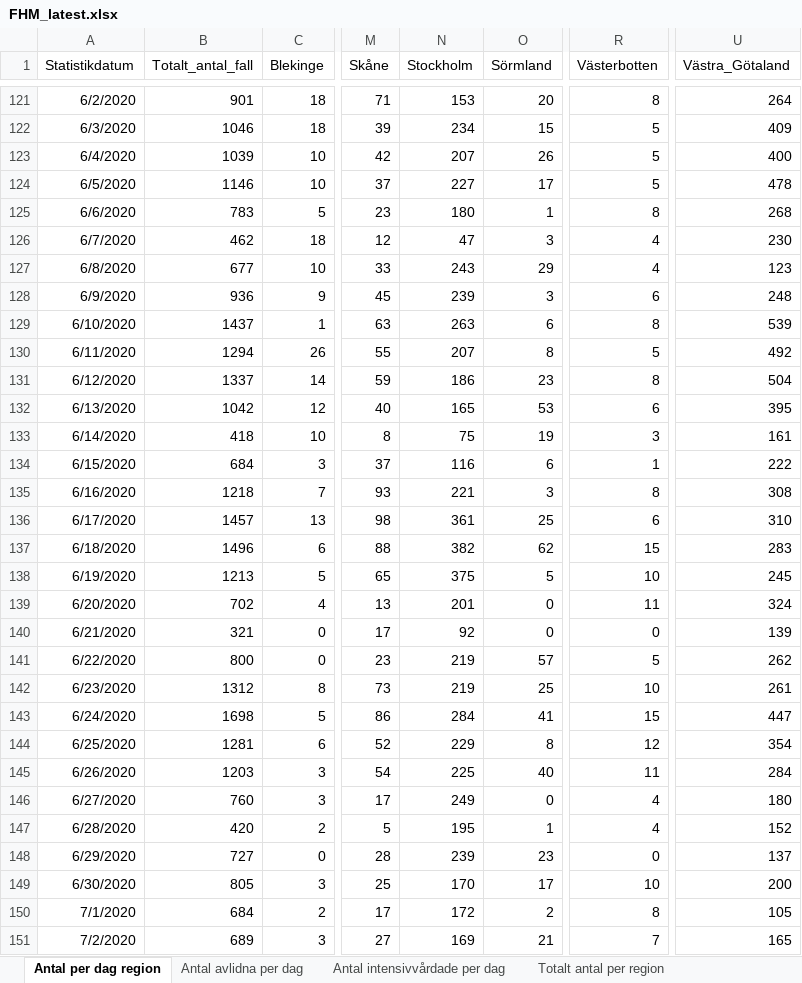
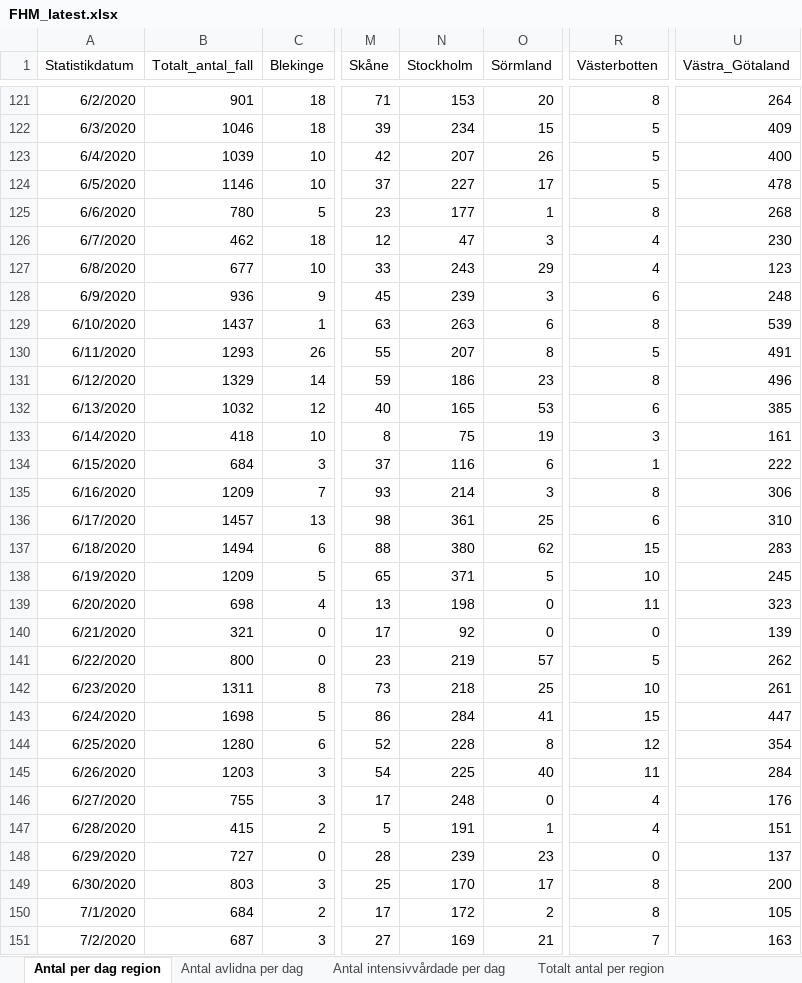
Before and after one commit to adamaltmejd/sse_cern, an Excel workbook: data/FHM/FHM_latest.xlsx, sheet Antal per dag region, drawn as a sheet; only a part is shown, gaps mark what is left out; values as stored, in another font and other column widths than the file's, no borders; the diff covers the shown part only; the diff names each change by its address in the sheet, - before the commit and + after, or states it on an @@ line.

```diff
--- a/data/FHM/FHM_latest.xlsx (sheet Antal per dag region)
+++ b/data/FHM/FHM_latest.xlsx (sheet Antal per dag region)
-B125 (Totalt_antal_fall): 783
+B125 (Totalt_antal_fall): 780
-N125 (Stockholm): 180
+N125 (Stockholm): 177
-B130 (Totalt_antal_fall): 1294
+B130 (Totalt_antal_fall): 1293
-U130 (Västra_Götaland): 492
+U130 (Västra_Götaland): 491
-B131 (Totalt_antal_fall): 1337
+B131 (Totalt_antal_fall): 1329
-U131 (Västra_Götaland): 504
+U131 (Västra_Götaland): 496
-B132 (Totalt_antal_fall): 1042
+B132 (Totalt_antal_fall): 1032
-U132 (Västra_Götaland): 395
+U132 (Västra_Götaland): 385
-B135 (Totalt_antal_fall): 1218
+B135 (Totalt_antal_fall): 1209
-N135 (Stockholm): 221
+N135 (Stockholm): 214
-U135 (Västra_Götaland): 308
+U135 (Västra_Götaland): 306
-B137 (Totalt_antal_fall): 1496
+B137 (Totalt_antal_fall): 1494
-N137 (Stockholm): 382
+N137 (Stockholm): 380
-B138 (Totalt_antal_fall): 1213
+B138 (Totalt_antal_fall): 1209
-N138 (Stockholm): 375
+N138 (Stockholm): 371
-B139 (Totalt_antal_fall): 702
+B139 (Totalt_antal_fall): 698
-N139 (Stockholm): 201
+N139 (Stockholm): 198
-U139 (Västra_Götaland): 324
+U139 (Västra_Götaland): 323
-B142 (Totalt_antal_fall): 1312
+B142 (Totalt_antal_fall): 1311
-N142 (Stockholm): 219
+N142 (Stockholm): 218
-B144 (Totalt_antal_fall): 1281
+B144 (Totalt_antal_fall): 1280
-N144 (Stockholm): 229
+N144 (Stockholm): 228
-B146 (Totalt_antal_fall): 760
+B146 (Totalt_antal_fall): 755
-N146 (Stockholm): 249
+N146 (Stockholm): 248
-U146 (Västra_Götaland): 180
+U146 (Västra_Götaland): 176
-B147 (Totalt_antal_fall): 420
+B147 (Totalt_antal_fall): 415
-N147 (Stockholm): 195
+N147 (Stockholm): 191
-U147 (Västra_Götaland): 152
+U147 (Västra_Götaland): 151
-B149 (Totalt_antal_fall): 805
+B149 (Totalt_antal_fall): 803
-R149 (Västerbotten): 10
+R149 (Västerbotten): 8
-B151 (Totalt_antal_fall): 689
+B151 (Totalt_antal_fall): 687
-U151 (Västra_Götaland): 165
+U151 (Västra_Götaland): 163
```
Also changed, not shown: 1 added row and 58 edited cells elsewhere in this sheet, sheet Totalt antal per region, sheet Totalt antal per åldersgrupp, sheet Totalt antal per kön, sheet Antal avlidna per dag, sheet Antal intensivvårdade per dag, other sheet tabs, data/SS/SS_latest.xlsx, 4 other files.
